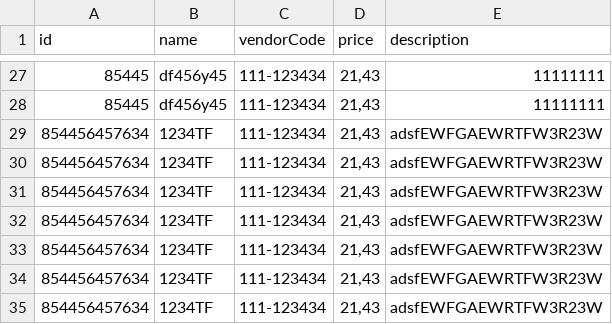
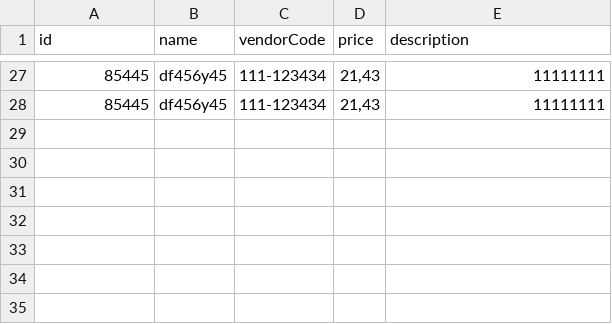
Before and after one commit to assoed/my_task, a CSV file: dataCSV.csv, drawn as a sheet; only a part is shown, gaps mark what is left out.

```diff
--- a/dataCSV.csv
+++ b/dataCSV.csv
@@ -28,8 +28 @@ id;name;vendorCode;price;description
 85445;df456y45;111-123434;21,43;11111111
-854456457634;1234TF;111-123434;21,43;adsfEWFGAEWRTFW3R23W
-854456457634;1234TF;111-123434;21,43;adsfEWFGAEWRTFW3R23W
-854456457634;1234TF;111-123434;21,43;adsfEWFGAEWRTFW3R23W
-854456457634;1234TF;111-123434;21,43;adsfEWFGAEWRTFW3R23W
-854456457634;1234TF;111-123434;21,43;adsfEWFGAEWRTFW3R23W
-854456457634;1234TF;111-123434;21,43;adsfEWFGAEWRTFW3R23W
-854456457634;1234TF;111-123434;21,43;adsfEWFGAEWRTFW3R23W
```
Also changed, not shown: 10 other files.
